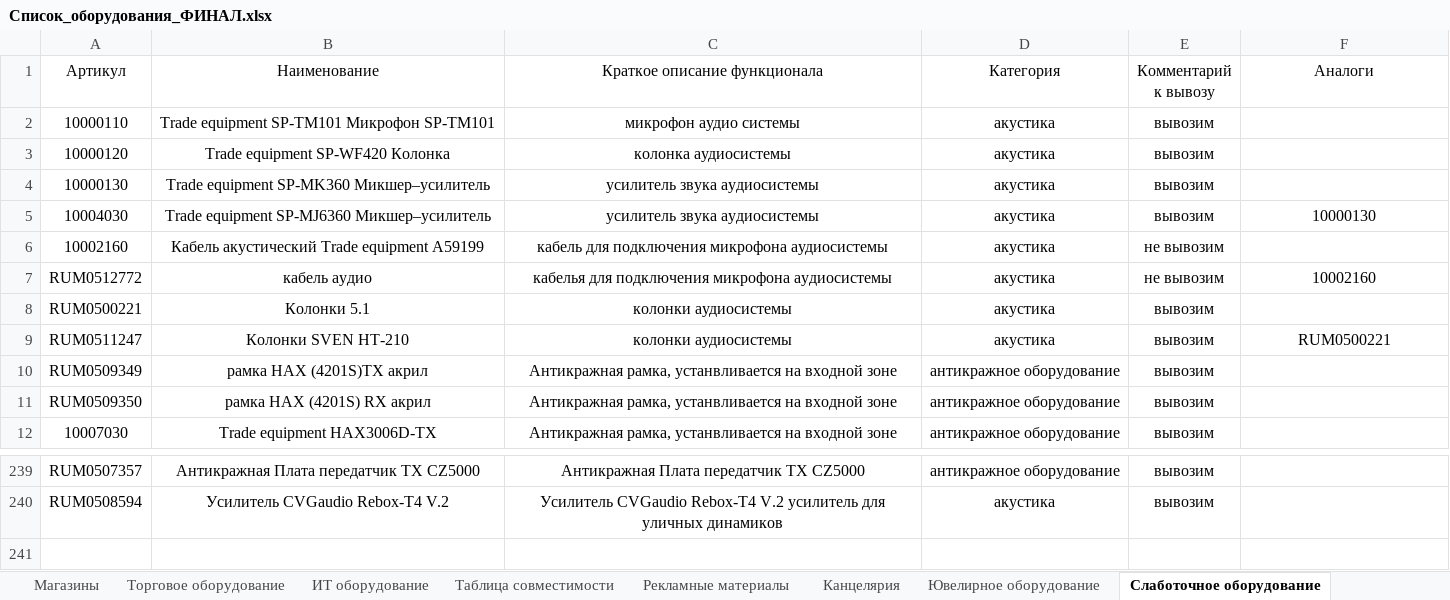
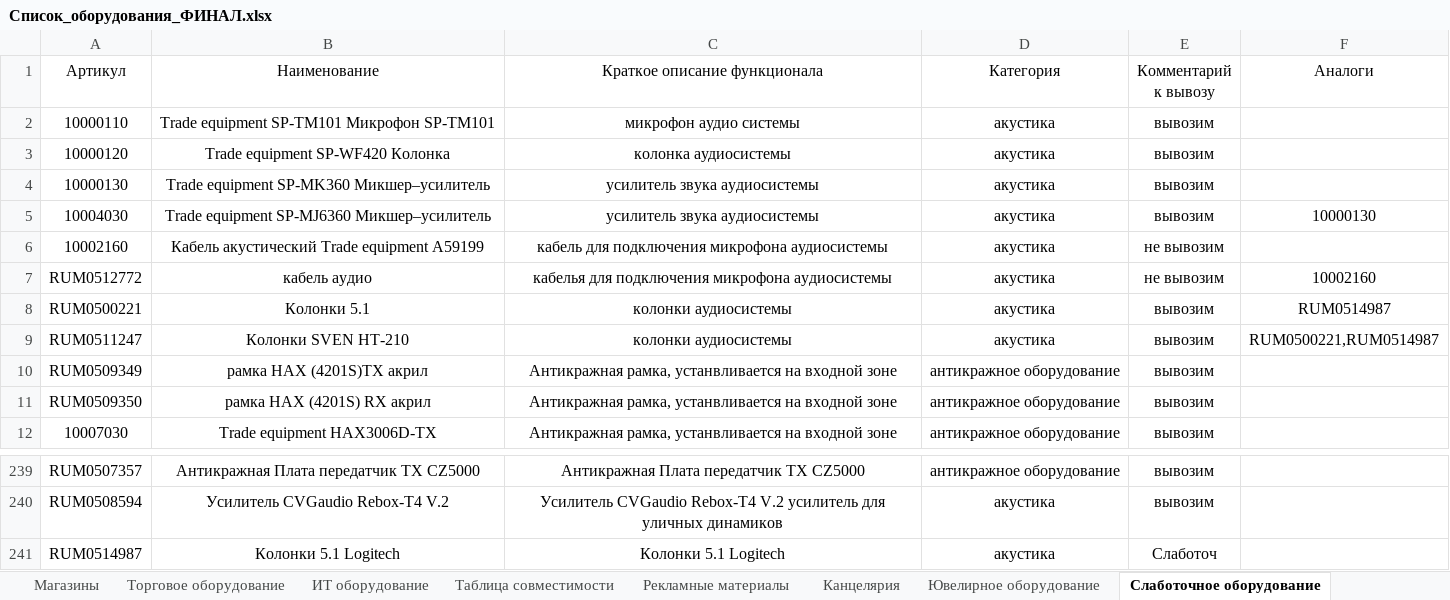
Before and after one commit to skbmaksim82-byte/Portal-zakazov, an Excel workbook: Список_оборудования_ФИНАЛ.xlsx, sheet Слаботочное оборудование, drawn as a sheet; only a part is shown, gaps mark what is left out; values as stored, in another font and other column widths than the file's, no borders; conditional formats not drawn; the diff names each change by its address in the sheet, - before the commit and + after, or states it on an @@ line.

```diff
--- a/Список_оборудования_ФИНАЛ.xlsx (sheet Слаботочное оборудование)
+++ b/Список_оборудования_ФИНАЛ.xlsx (sheet Слаботочное оборудование)
-F8 (Аналоги): (empty)
+F8 (Аналоги): RUM0514987
-F9 (Аналоги): RUM0500221
+F9 (Аналоги): RUM0500221,RUM0514987
+row 241: RUM0514987 | Колонки 5.1 Logitech | Колонки 5.1 Logitech | акустика | Слаботоч
```
Also changed, not shown: sheet Торговое оборудование, sheet Рекламные материалы, sheet ИТ оборудование, sheet Ювелирное оборудование, hidden cells.
